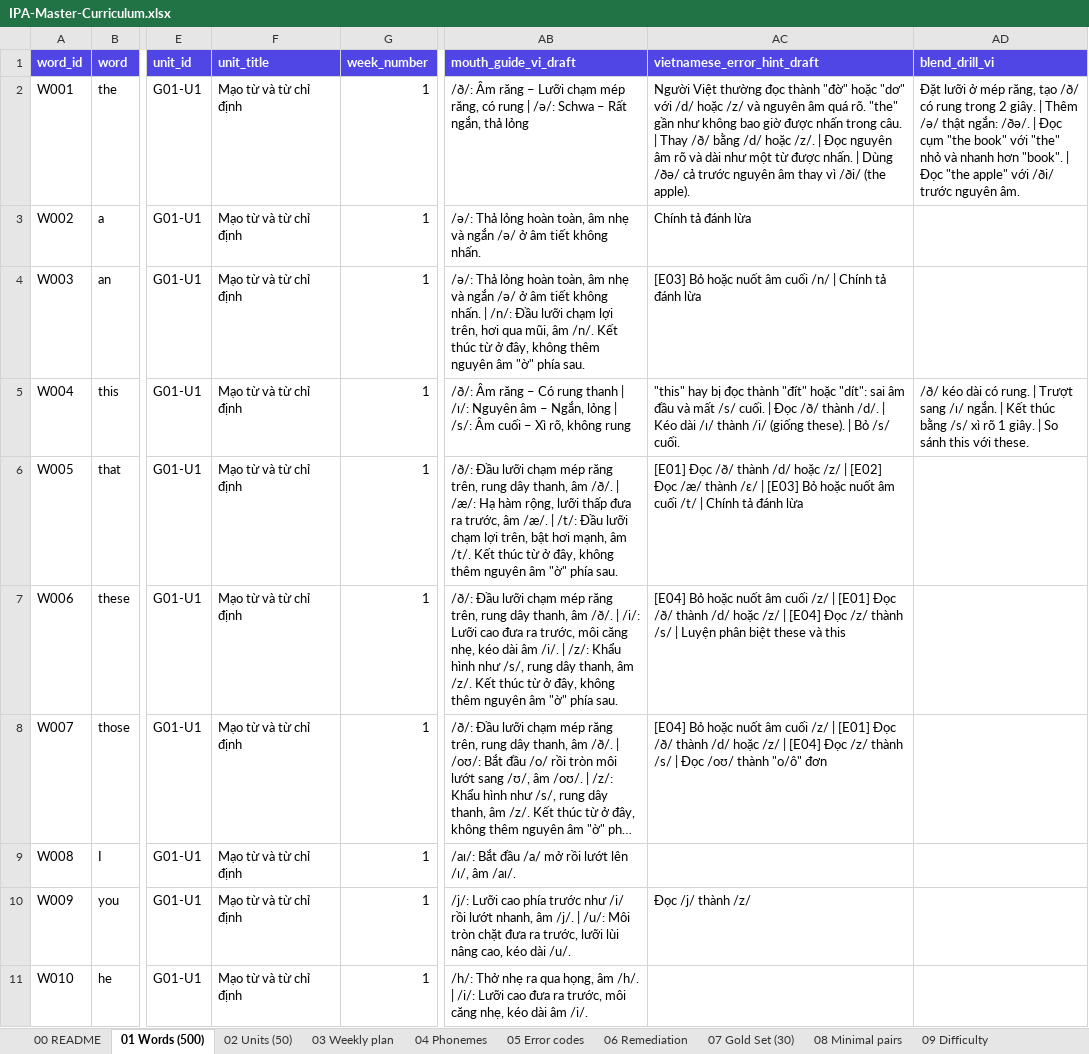
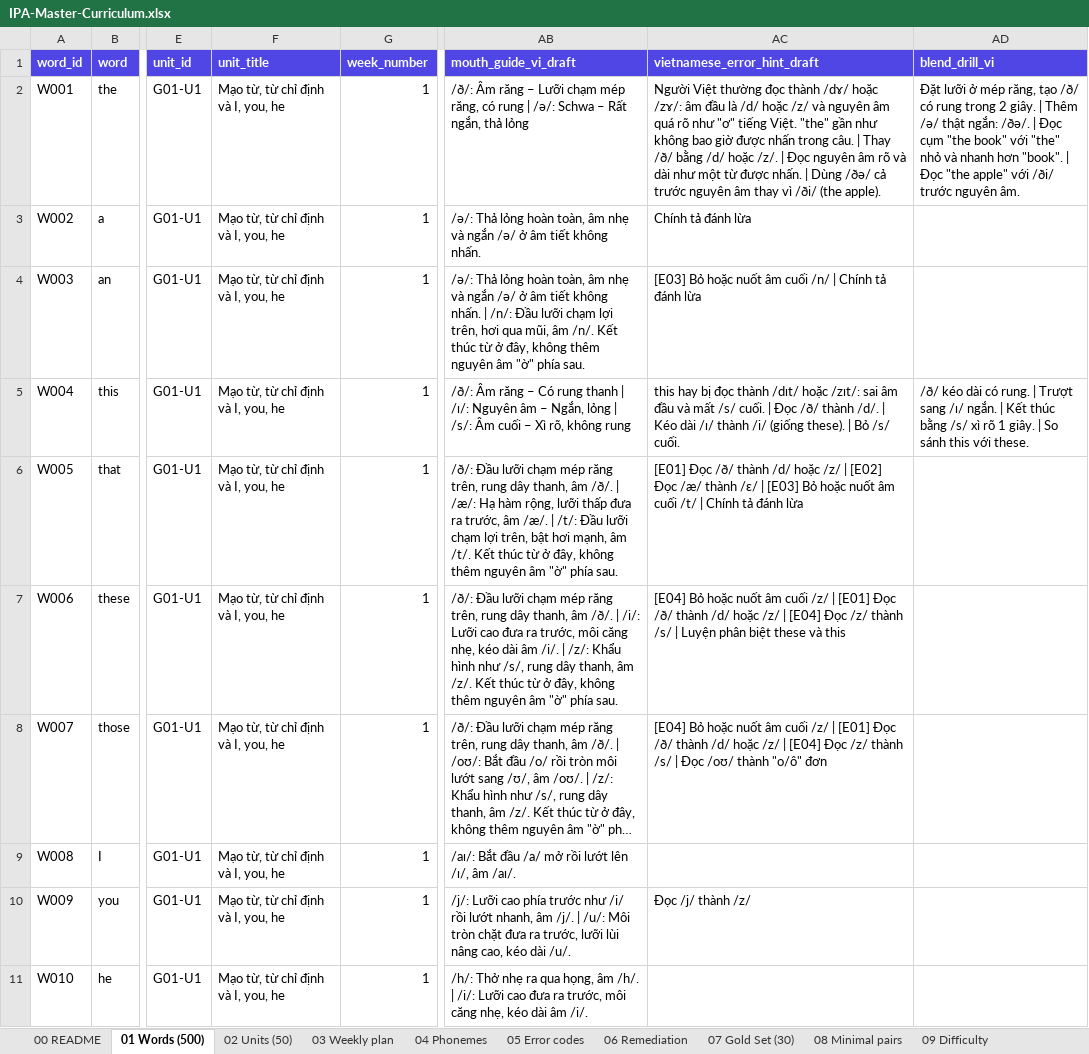
Before and after one commit to tanton1/ipa-master, an Excel workbook: docs/IPA-Master-Curriculum.xlsx, sheet 01 Words (500), drawn as a sheet; only a part is shown, gaps mark what is left out; long unchanged cells end in …; values as stored, in another font and other column widths than the file's, no borders; the diff covers the shown part only; the diff names each change by its address in the sheet, - before the commit and + after, or states it on an @@ line.

```diff
--- a/docs/IPA-Master-Curriculum.xlsx (sheet 01 Words (500))
+++ b/docs/IPA-Master-Curriculum.xlsx (sheet 01 Words (500))
-F2:F11 (unit_title): Mạo từ và từ chỉ định
+F2:F11 (unit_title): Mạo từ, từ chỉ định và I, you, he
-AC2 (vietnamese_error_hint_draft): …đọc thành "đờ" hoặc "dơ" với /d/ hoặc /z/ và nguyên âm quá rõ. "the" gần…
+AC2 (vietnamese_error_hint_draft): …đọc thành /dɤ/ hoặc /zɤ/: âm đầu là /d/ hoặc /z/ và nguyên âm quá rõ như "ơ" tiếng Việt. "the" gần…
-AC5 (vietnamese_error_hint_draft): "this" hay bị đọc thành "đít" hoặc "dít": sai âm…
+AC5 (vietnamese_error_hint_draft): this hay bị đọc thành /dɪt/ hoặc /zɪt/: sai âm…
```
Also changed, not shown: 49 edited cells elsewhere in this sheet, sheet 07 Gold Set (30), sheet 02 Units (50), sheet 03 Weekly plan, sheet 05 Error codes, 33 other files.
